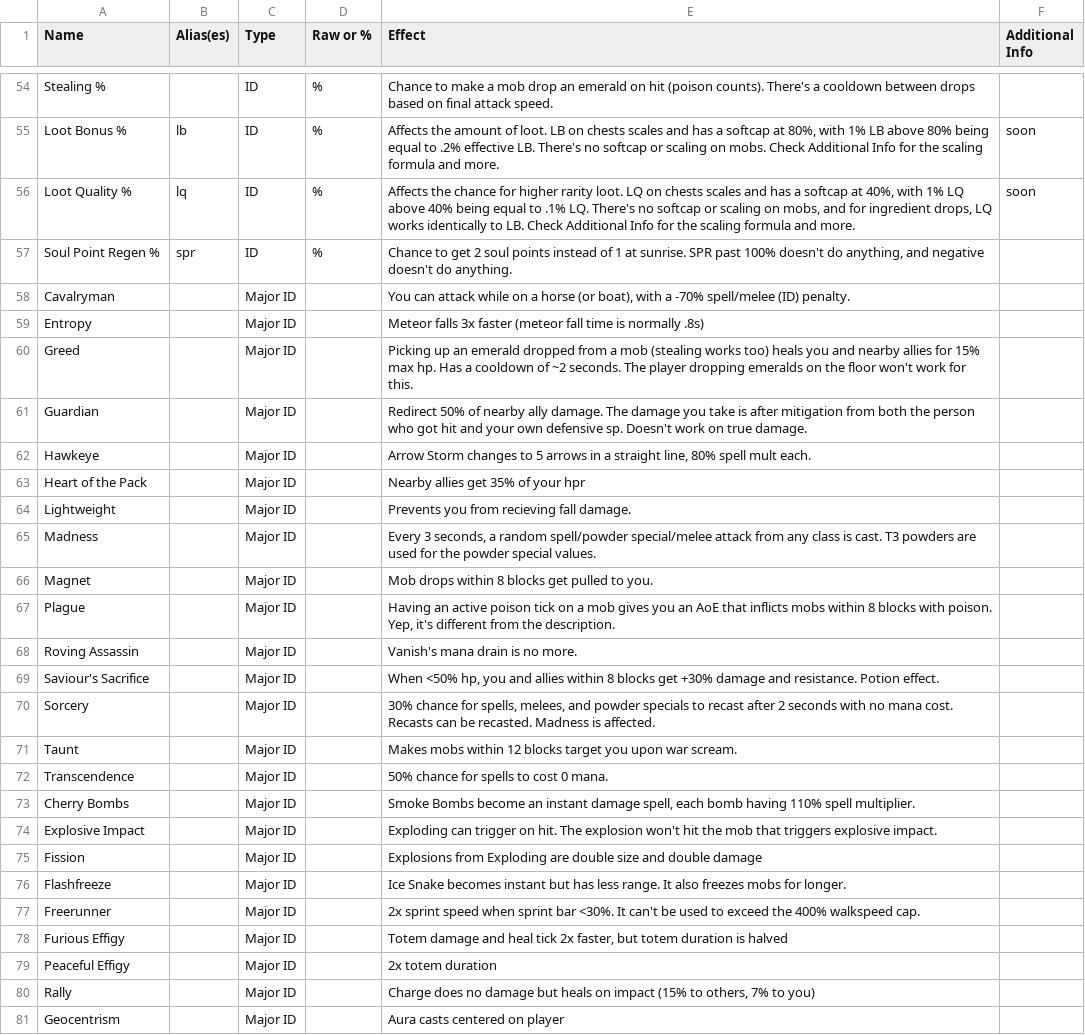
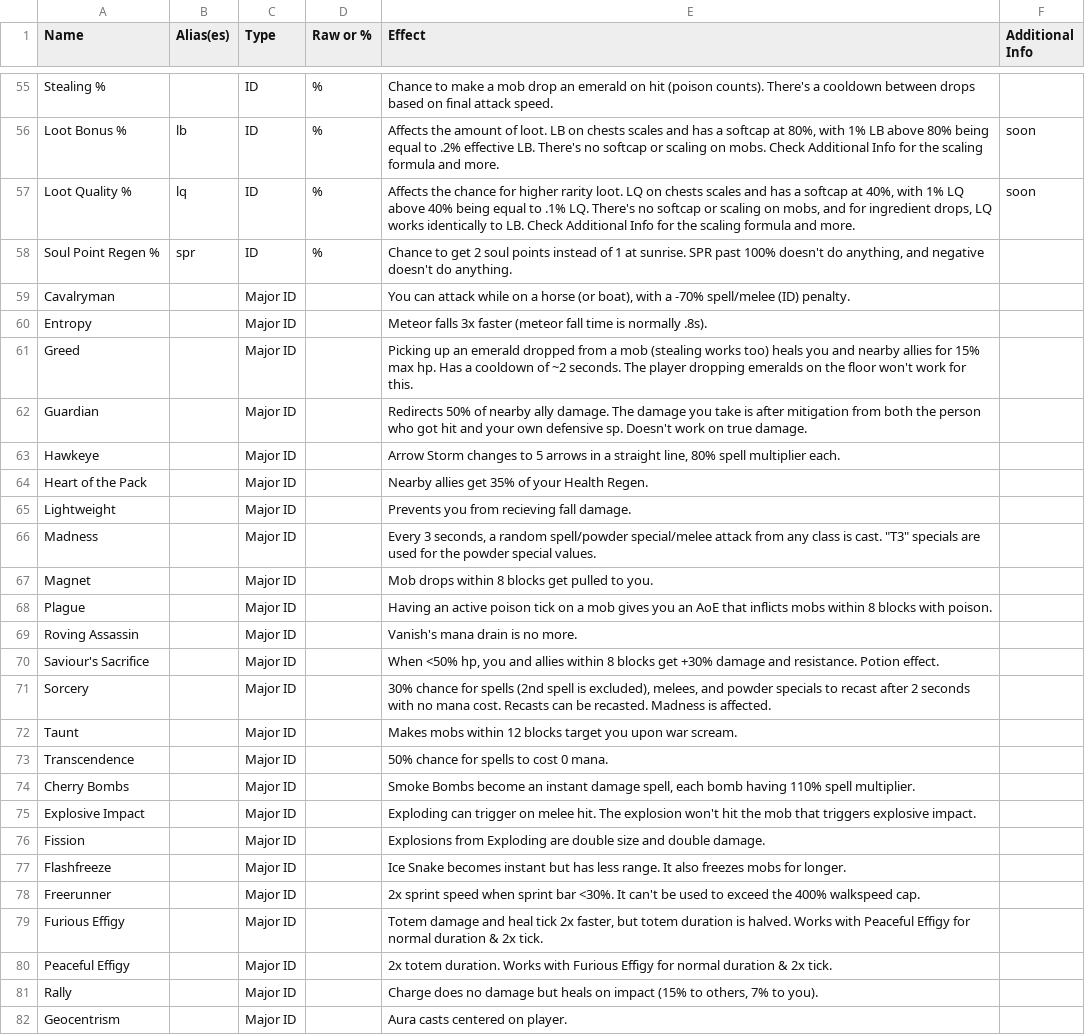
Before and after one commit to UWynn/UWynn.github.io, a CSV file: docs/data/IDs.csv, drawn as a sheet; only a part is shown, gaps mark what is left out; the diff covers the shown part only.

```diff
--- a/docs/data/IDs.csv
+++ b/docs/data/IDs.csv
@@ -63,14 +65,14 @@ Soul Point Regen %,spr,ID,%,"Chance to get 2 soul points instead of 1 at sunrise
 Cavalryman,,Major ID,,"You can attack while on a horse (or boat), with a -70% spell/melee (ID) penalty.",
-Entropy,,Major ID,,Meteor falls 3x faster (meteor fall time is normally .8s),
+Entropy,,Major ID,,Meteor falls 3x faster (meteor fall time is normally .8s).,
 Greed,,Major ID,,Picking up an emerald dropped from a mob (stealing works too) heals you and nearby allies for 15% max hp. Has a cooldown of ~2 seconds. The player dropping emeralds on the floor won't work for this.,
-Guardian,,Major ID,,Redirect 50% of nearby ally damage. The damage you take is after mitigation from both the person who got hit and your own defensive sp. Doesn't work on true damage.,
-Hawkeye,,Major ID,,"Arrow Storm changes to 5 arrows in a straight line, 80% spell mult each.",
-Heart of the Pack,,Major ID,,Nearby allies get 35% of your hpr,
+Guardian,,Major ID,,Redirects 50% of nearby ally damage. The damage you take is after mitigation from both the person who got hit and your own defensive sp. Doesn't work on true damage.,
+Hawkeye,,Major ID,,"Arrow Storm changes to 5 arrows in a straight line, 80% spell multiplier each.",
+Heart of the Pack,,Major ID,,Nearby allies get 35% of your Health Regen.,
 Lightweight,,Major ID,,Prevents you from recieving fall damage.,
-Madness,,Major ID,,"Every 3 seconds, a random spell/powder special/melee attack from any class is cast. T3 powders are used for the powder special values.",
+Madness,,Major ID,,"Every 3 seconds, a random spell/powder special/melee attack from any class is cast. ""T3"" specials are used for the powder special values.",
 Magnet,,Major ID,,Mob drops within 8 blocks get pulled to you.,
-Plague,,Major ID,,"Having an active poison tick on a mob gives you an AoE that inflicts mobs within 8 blocks with poison. Yep, it's different from the description.",
+Plague,,Major ID,,Having an active poison tick on a mob gives you an AoE that inflicts mobs within 8 blocks with poison.,
 Roving Assassin,,Major ID,,Vanish's mana drain is no more. ,
 Saviour's Sacrifice,,Major ID,,"When <50% hp, you and allies within 8 blocks get +30% damage and resistance. Potion effect.",
-Sorcery,,Major ID,,"30% chance for spells, melees, and powder specials to recast after 2 seconds with no mana cost. Recasts can be recasted. Madness is affected.",
+Sorcery,,Major ID,,"30% chance for spells (2nd spell is excluded), melees, and powder specials to recast after 2 seconds with no mana cost. Recasts can be recasted. Madness is affected.",
 Taunt,,Major ID,,Makes mobs within 12 blocks target you upon war scream.,
@@ -78,9 +80,9 @@ Transcendence,,Major ID,,"50% chance for spells to cost 0 mana.",
 Cherry Bombs,,Major ID,,"Smoke Bombs become an instant damage spell, each bomb having 110% spell multiplier.",
-Explosive Impact,,Major ID,,Exploding can trigger on hit. The explosion won't hit the mob that triggers explosive impact.,
-Fission,,Major ID,,Explosions from Exploding are double size and double damage,
+Explosive Impact,,Major ID,,Exploding can trigger on melee hit. The explosion won't hit the mob that triggers explosive impact.,
+Fission,,Major ID,,Explosions from Exploding are double size and double damage.,
 Flashfreeze,,Major ID,,Ice Snake becomes instant but has less range. It also freezes mobs for longer.,
 Freerunner,,Major ID,,2x sprint speed when sprint bar <30%. It can't be used to exceed the 400% walkspeed cap.,
-Furious Effigy,,Major ID,,"Totem damage and heal tick 2x faster, but totem duration is halved",
-Peaceful Effigy,,Major ID,,2x totem duration,
-Rally,,Major ID,,"Charge does no damage but heals on impact (15% to others, 7% to you)",
-Geocentrism,,Major ID,,Aura casts centered on player,
+Furious Effigy,,Major ID,,"Totem damage and heal tick 2x faster, but totem duration is halved. Works with Peaceful Effigy for normal duration & 2x tick.",
+Peaceful Effigy,,Major ID,,2x totem duration. Works with Furious Effigy for normal duration & 2x tick.,
+Rally,,Major ID,,"Charge does no damage but heals on impact (15% to others, 7% to you).",
+Geocentrism,,Major ID,,Aura casts centered on player.,
```
Also changed, not shown: 1 added row and 10 edited cells elsewhere in this file.
